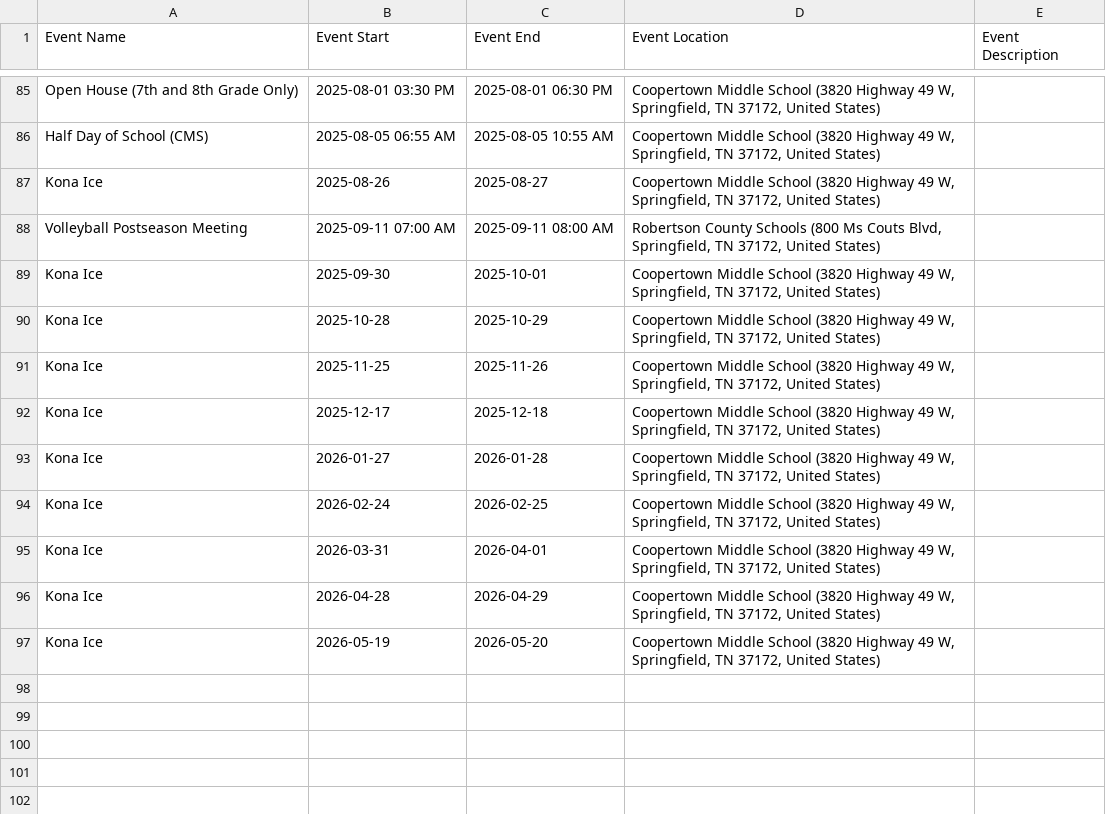
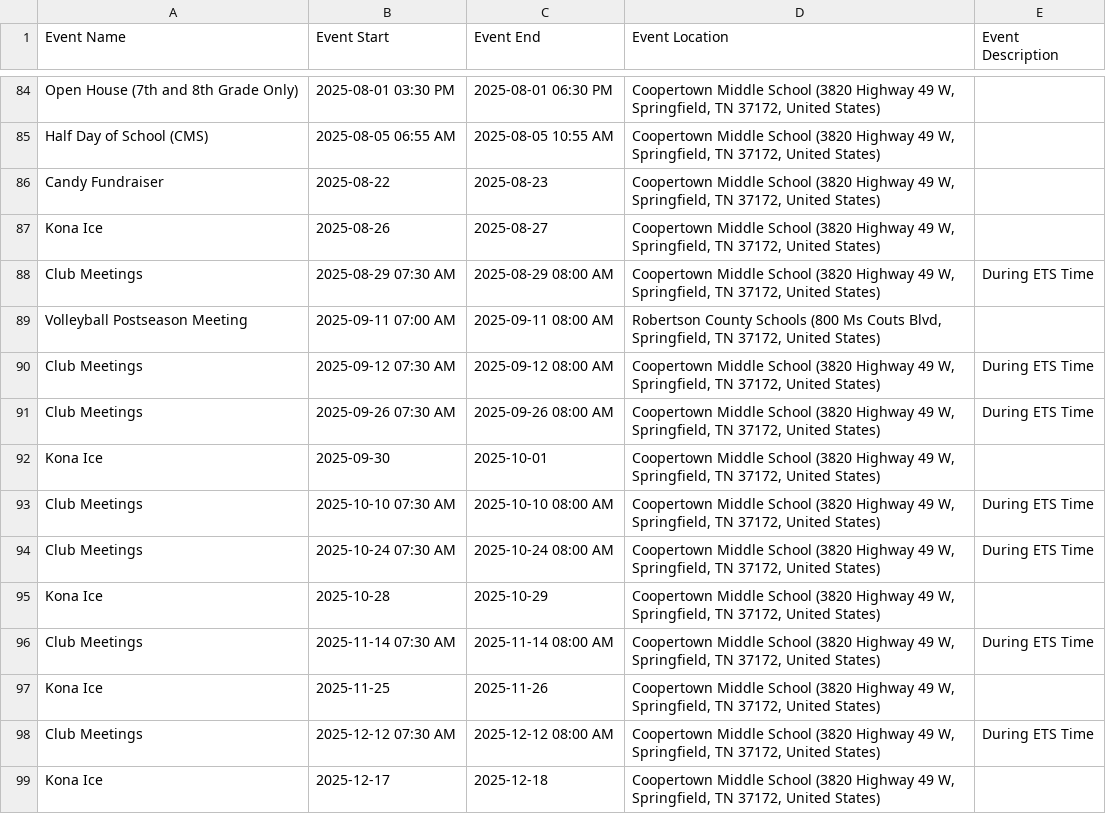
Before and after one commit to RCSTN-Webmaster/Nutrition-Menus, a CSV file: Coopertown Middle Academic Calendar.csv, drawn as a sheet; only a part is shown, gaps mark what is left out; the shorter side is filled out with more unchanged rows; the diff covers the shown part only; the diff names each change by its address in the sheet, - before the commit and + after, or states it on an @@ line.

Commit message:
Cal Update
Calendar Update 8/13

```diff
--- a/Coopertown Middle Academic Calendar.csv
+++ b/Coopertown Middle Academic Calendar.csv
+row 86: Candy Fundraiser | 2025-08-22 | 2025-08-23 | Coopertown Middle School (3820 Highway 49 W, Springfield, TN 37172, United States)
+row 88: Club Meetings | 2025-08-29 07:30 AM | 2025-08-29 08:00 AM | Coopertown Middle School (3820 Highway 49 W, Springfield, TN 37172, United States) | During ETS Time
+row 90: Club Meetings | 2025-09-12 07:30 AM | 2025-09-12 08:00 AM | Coopertown Middle School (3820 Highway 49 W, Springfield, TN 37172, United States) | During ETS Time
+row 91: Club Meetings | 2025-09-26 07:30 AM | 2025-09-26 08:00 AM | Coopertown Middle School (3820 Highway 49 W, Springfield, TN 37172, United States) | During ETS Time
+row 93: Club Meetings | 2025-10-10 07:30 AM | 2025-10-10 08:00 AM | Coopertown Middle School (3820 Highway 49 W, Springfield, TN 37172, United States) | During ETS Time
+row 94: Club Meetings | 2025-10-24 07:30 AM | 2025-10-24 08:00 AM | Coopertown Middle School (3820 Highway 49 W, Springfield, TN 37172, United States) | During ETS Time
+row 96: Club Meetings | 2025-11-14 07:30 AM | 2025-11-14 08:00 AM | Coopertown Middle School (3820 Highway 49 W, Springfield, TN 37172, United States) | During ETS Time
+row 98: Club Meetings | 2025-12-12 07:30 AM | 2025-12-12 08:00 AM | Coopertown Middle School (3820 Highway 49 W, Springfield, TN 37172, United States) | During ETS Time
```
Also changed, not shown: 9 added rows and 1 removed row elsewhere in this file, Bransford Early Learning School.csv, Crestview Elementary Academic Calendar.csv, 12 other files.
